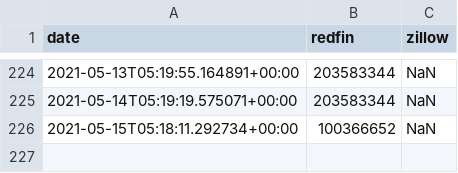
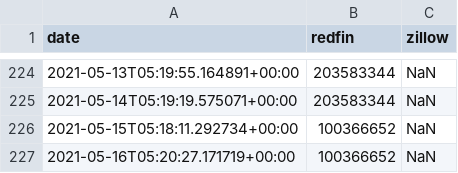
Before and after one commit to williamsmj/real-estate-scrape, a CSV file: data.csv, drawn as a sheet; only a part is shown, gaps mark what is left out.

```diff
--- a/data.csv
+++ b/data.csv
@@ -226 +226,2 @@ date,redfin,zillow
 2021-05-15T05:18:11.292734+00:00,100366652,NaN
+2021-05-16T05:20:27.171719+00:00,100366652,NaN
```
Also changed, not shown: 1 other file.
